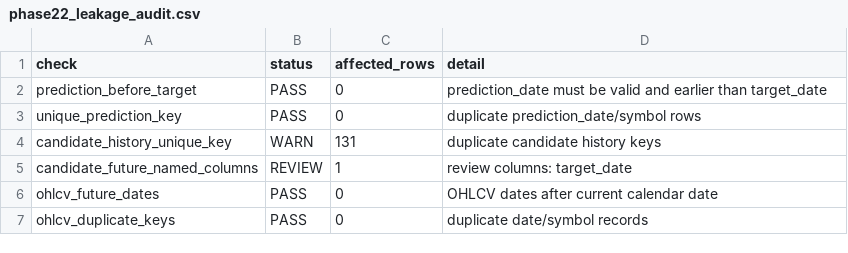
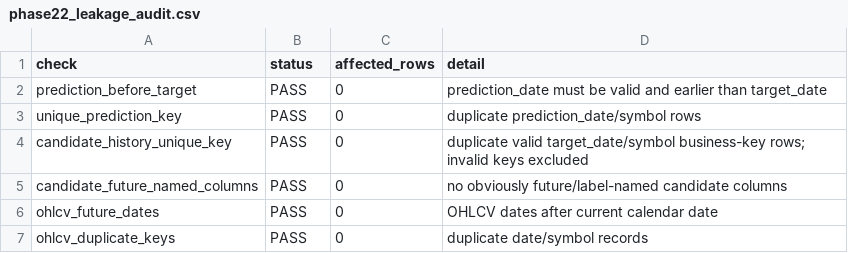
Before and after one commit to vishwasgarg5/stock-picker, a CSV file: data/phase22_leakage_audit.csv, drawn as a sheet.

```diff
--- a/data/phase22_leakage_audit.csv
+++ b/data/phase22_leakage_audit.csv
@@ -3,4 +3,4 @@ prediction_before_target,PASS,0,prediction_date must be valid and earlier than t
 unique_prediction_key,PASS,0,duplicate prediction_date/symbol rows
-candidate_history_unique_key,WARN,131,duplicate candidate history keys
-candidate_future_named_columns,REVIEW,1,review columns: target_date
+candidate_history_unique_key,PASS,0,duplicate valid target_date/symbol business-key rows; invalid keys excluded
+candidate_future_named_columns,PASS,0,no obviously future/label-named candidate columns
 ohlcv_future_dates,PASS,0,OHLCV dates after current calendar date
```
Also changed, not shown: data/index_intelligence_summary.csv, data/paper_trades_v2.csv, 53 other files.
